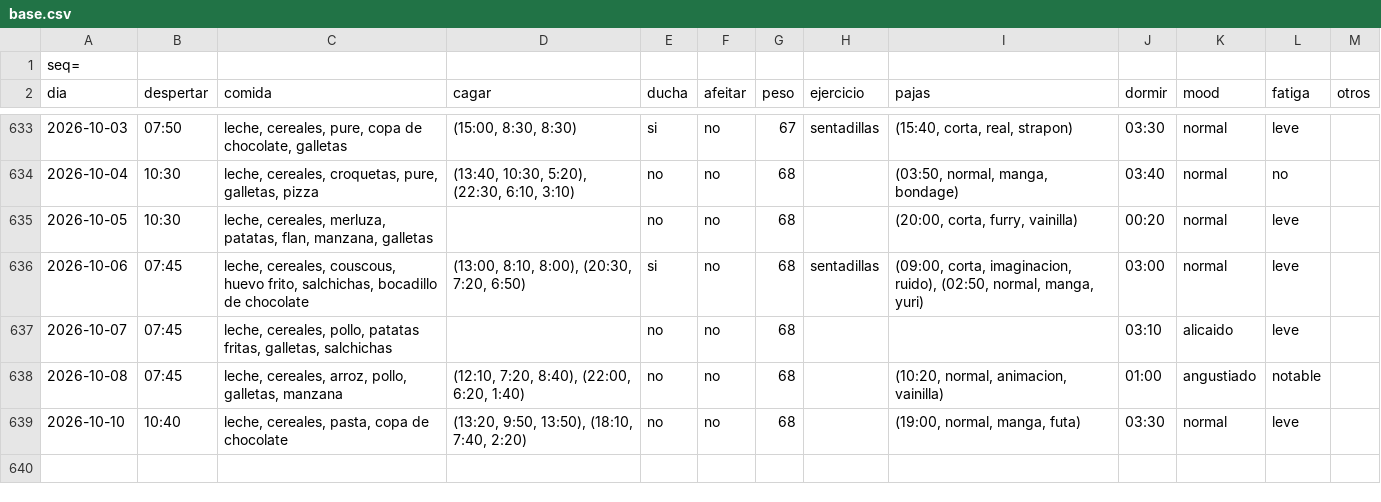
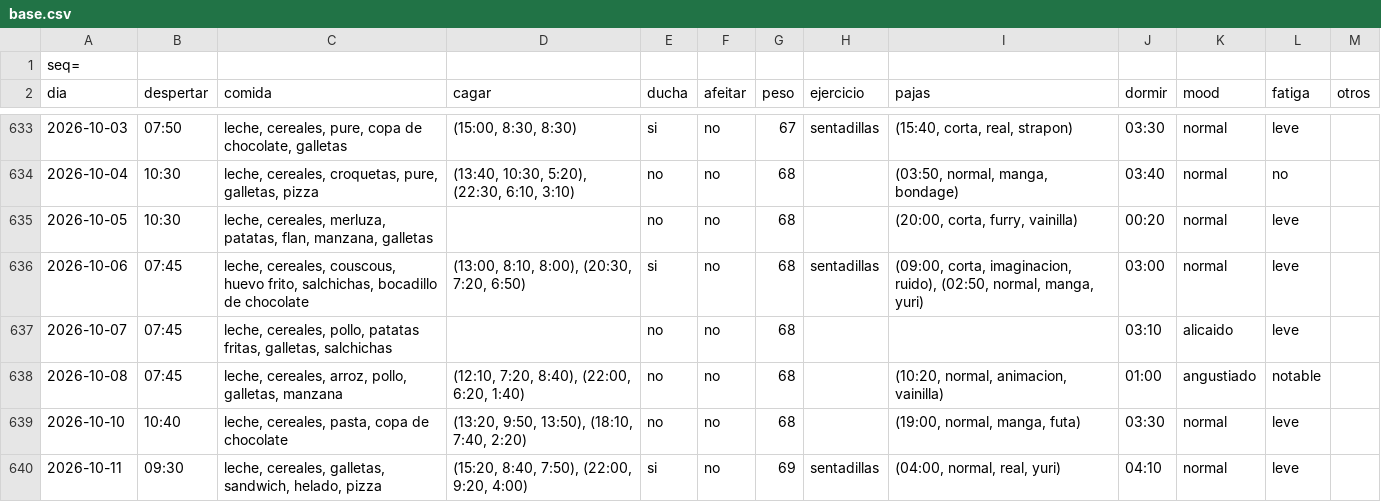
Before and after one commit to megabentilad/Estadisticas, a CSV file: docs/base.csv, drawn as a sheet; only a part is shown, gaps mark what is left out.

Commit message:
Actualizar reporte diario

```diff
--- a/docs/base.csv
+++ b/docs/base.csv
@@ -639 +639,2 @@ dia;despertar;comida;cagar;ducha;afeitar;peso;ejercicio;pajas;dormir;mood;fatiga
 2026-10-10;10:40;leche, cereales, pasta, copa de chocolate;(13:20, 9:50, 13:50), (18:10, 7:40, 2:20);no;no;68;;(19:00, normal, manga, futa);03:30;normal;leve;
+2026-10-11;09:30;leche, cereales, galletas, sandwich, helado, pizza;(15:20, 8:40, 7:50), (22:00, 9:20, 4:00);si;no;69;sentadillas;(04:00, normal, real, yuri);04:10;normal;leve;
```
